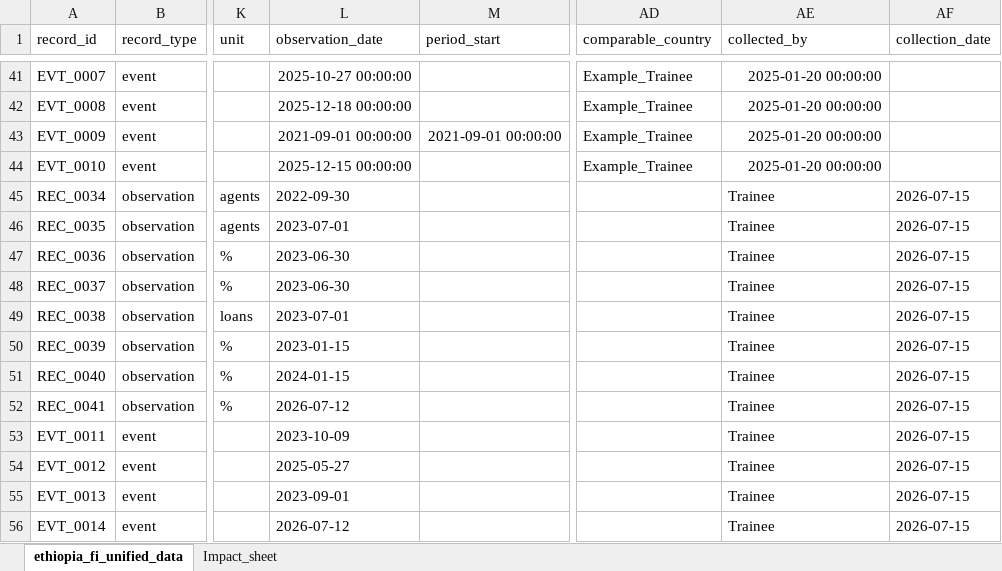
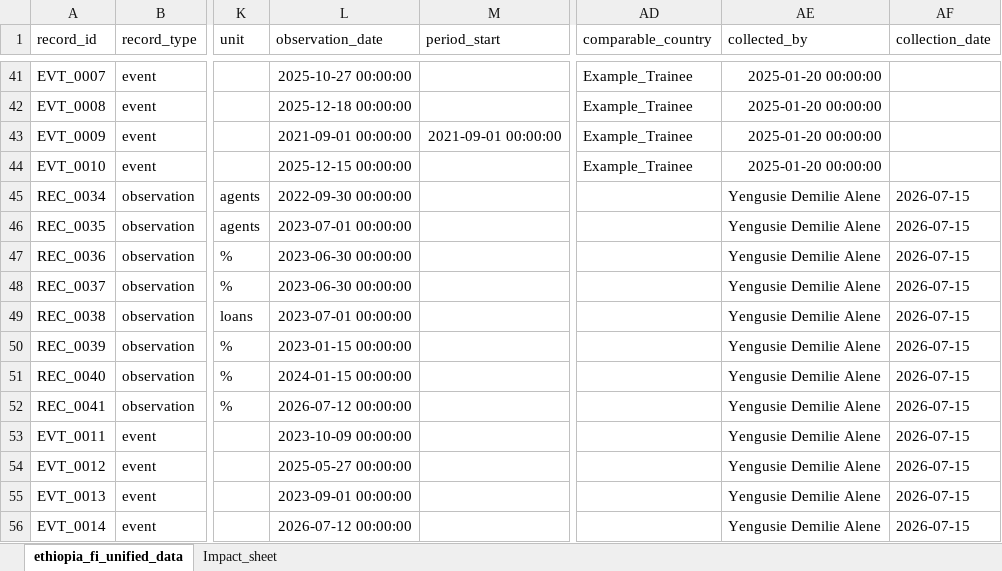
Before and after one commit to yenguandroid/Improved-Forecasting-Financial-Inclusion-in-Ethiopia, an Excel workbook: data/processed/ethiopia_fi_unified_data_enriched.xlsx, sheet ethiopia_fi_unified_data, drawn as a sheet; only a part is shown, gaps mark what is left out; values as stored, in another font and other column widths than the file's, no borders; the diff names each change by its address in the sheet, - before the commit and + after, or states it on an @@ line.

Commit message:
feat:Task 2 — Exploratory Data Analysis performed

```diff
--- a/data/processed/ethiopia_fi_unified_data_enriched.xlsx (sheet ethiopia_fi_unified_data)
+++ b/data/processed/ethiopia_fi_unified_data_enriched.xlsx (sheet ethiopia_fi_unified_data)
-L45 (observation_date): 2022-09-30
+L45 (observation_date): 2022-09-30 00:00:00
-AE45:AE56 (collected_by): Trainee
+AE45:AE56 (collected_by): Yengusie Demilie Alene
-L46 (observation_date): 2023-07-01
+L46 (observation_date): 2023-07-01 00:00:00
-L47:L48 (observation_date): 2023-06-30
+L47:L48 (observation_date): 2023-06-30 00:00:00
-L49 (observation_date): 2023-07-01
+L49 (observation_date): 2023-07-01 00:00:00
-L50 (observation_date): 2023-01-15
+L50 (observation_date): 2023-01-15 00:00:00
-L51 (observation_date): 2024-01-15
+L51 (observation_date): 2024-01-15 00:00:00
-L52 (observation_date): 2026-07-12
+L52 (observation_date): 2026-07-12 00:00:00
-L53 (observation_date): 2023-10-09
+L53 (observation_date): 2023-10-09 00:00:00
-L54 (observation_date): 2025-05-27
+L54 (observation_date): 2025-05-27 00:00:00
-L55 (observation_date): 2023-09-01
+L55 (observation_date): 2023-09-01 00:00:00
-L56 (observation_date): 2026-07-12
+L56 (observation_date): 2026-07-12 00:00:00
```
Also changed, not shown: sheet Impact_sheet, 28 other files.
